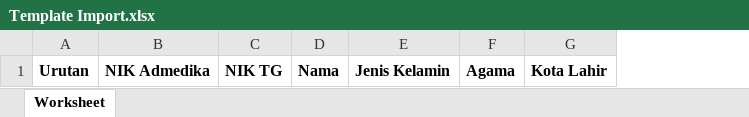
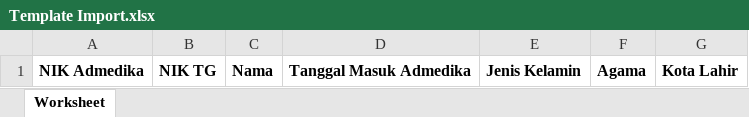
Before and after one commit to NoBody313/pengelolaKaryawan, an Excel workbook: public/assets/Template Import.xlsx, sheet Worksheet, drawn as a sheet; only a part is shown; values as stored, in another font and other column widths than the file's, no borders; removed rows and columns are numbered as before the commit, all else as after; the diff names each change by its address in the sheet, - before the commit and + after, or states it on an @@ line.

Commit message:
"Updated .gitignore, PegawaiImport.php, DatabaseSeeder.php, Template Import.xlsx, and kontak.blade.php files"

```diff
--- a/public/assets/Template Import.xlsx (sheet Worksheet)
+++ b/public/assets/Template Import.xlsx (sheet Worksheet)
-column A, row 1: Urutan
+column D, row 1: Tanggal Masuk Admedika
```
Also changed, not shown: 5 other files.
